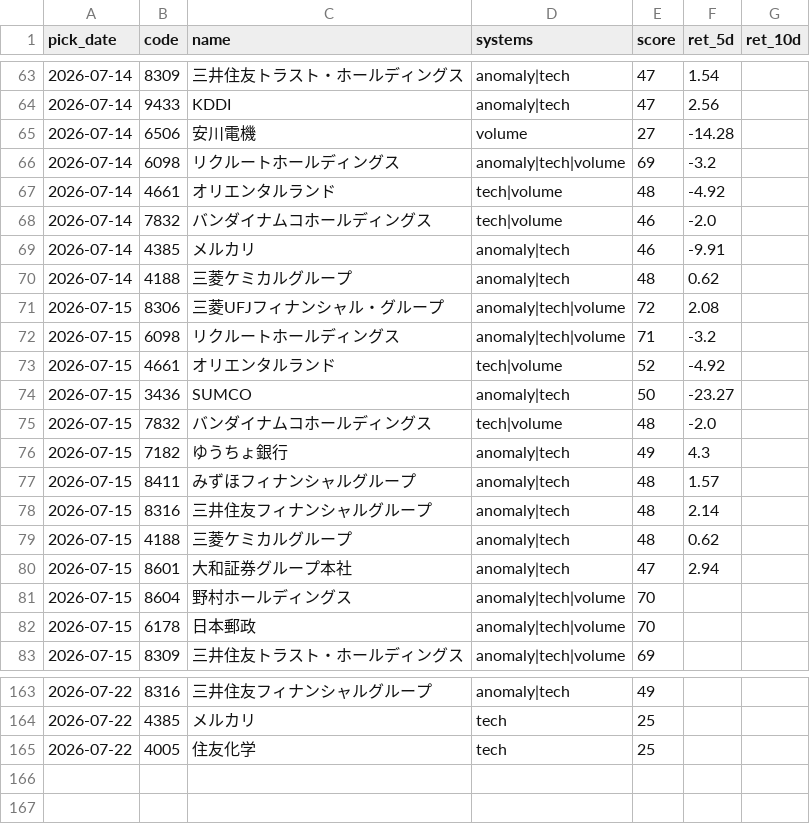
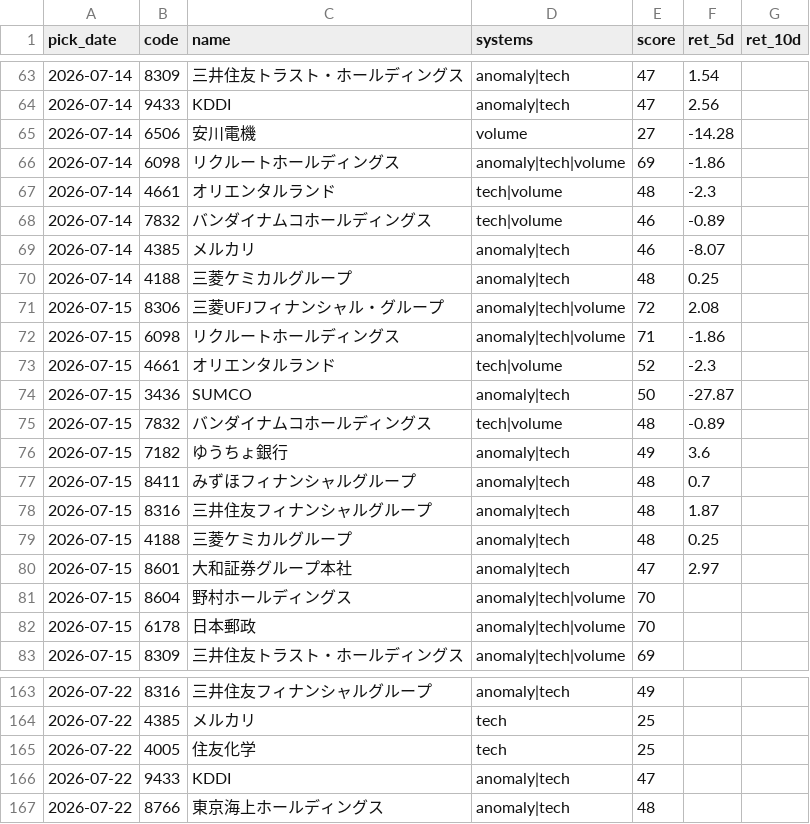
Before and after one commit to Resapan159/Kabu-app, a CSV file: history/results.csv, drawn as a sheet; only a part is shown, gaps mark what is left out.

```diff
--- a/history/results.csv
+++ b/history/results.csv
@@ -65,17 +65,17 @@ pick_date,code,name,systems,score,ret_5d,ret_10d
 2026-07-14,6506,安川電機,volume,27,-14.28,
-2026-07-14,6098,リクルートホールディングス,anomaly|tech|volume,69,-3.2,
-2026-07-14,4661,オリエンタルランド,tech|volume,48,-4.92,
-2026-07-14,7832,バンダイナムコホールディングス,tech|volume,46,-2.0,
-2026-07-14,4385,メルカリ,anomaly|tech,46,-9.91,
-2026-07-14,4188,三菱ケミカルグループ,anomaly|tech,48,0.62,
+2026-07-14,6098,リクルートホールディングス,anomaly|tech|volume,69,-1.86,
+2026-07-14,4661,オリエンタルランド,tech|volume,48,-2.3,
+2026-07-14,7832,バンダイナムコホールディングス,tech|volume,46,-0.89,
+2026-07-14,4385,メルカリ,anomaly|tech,46,-8.07,
+2026-07-14,4188,三菱ケミカルグループ,anomaly|tech,48,0.25,
 2026-07-15,8306,三菱UFJフィナンシャル・グループ,anomaly|tech|volume,72,2.08,
-2026-07-15,6098,リクルートホールディングス,anomaly|tech|volume,71,-3.2,
-2026-07-15,4661,オリエンタルランド,tech|volume,52,-4.92,
-2026-07-15,3436,SUMCO,anomaly|tech,50,-23.27,
-2026-07-15,7832,バンダイナムコホールディングス,tech|volume,48,-2.0,
-2026-07-15,7182,ゆうちょ銀行,anomaly|tech,49,4.3,
-2026-07-15,8411,みずほフィナンシャルグループ,anomaly|tech,48,1.57,
-2026-07-15,8316,三井住友フィナンシャルグループ,anomaly|tech,48,2.14,
-2026-07-15,4188,三菱ケミカルグループ,anomaly|tech,48,0.62,
-2026-07-15,8601,大和証券グループ本社,anomaly|tech,47,2.94,
+2026-07-15,6098,リクルートホールディングス,anomaly|tech|volume,71,-1.86,
+2026-07-15,4661,オリエンタルランド,tech|volume,52,-2.3,
+2026-07-15,3436,SUMCO,anomaly|tech,50,-27.87,
+2026-07-15,7832,バンダイナムコホールディングス,tech|volume,48,-0.89,
+2026-07-15,7182,ゆうちょ銀行,anomaly|tech,49,3.6,
+2026-07-15,8411,みずほフィナンシャルグループ,anomaly|tech,48,0.7,
+2026-07-15,8316,三井住友フィナンシャルグループ,anomaly|tech,48,1.87,
+2026-07-15,4188,三菱ケミカルグループ,anomaly|tech,48,0.25,
+2026-07-15,8601,大和証券グループ本社,anomaly|tech,47,2.97,
 2026-07-15,8604,野村ホールディングス,anomaly|tech|volume,70,,
@@ -165 +165,3 @@ pick_date,code,name,systems,score,ret_5d,ret_10d
 2026-07-22,4005,住友化学,tech,25,,
+2026-07-22,9433,KDDI,anomaly|tech,47,,
+2026-07-22,8766,東京海上ホールディングス,anomaly|tech,48,,
```
Also changed, not shown: history/picks.csv, 3 other files.
